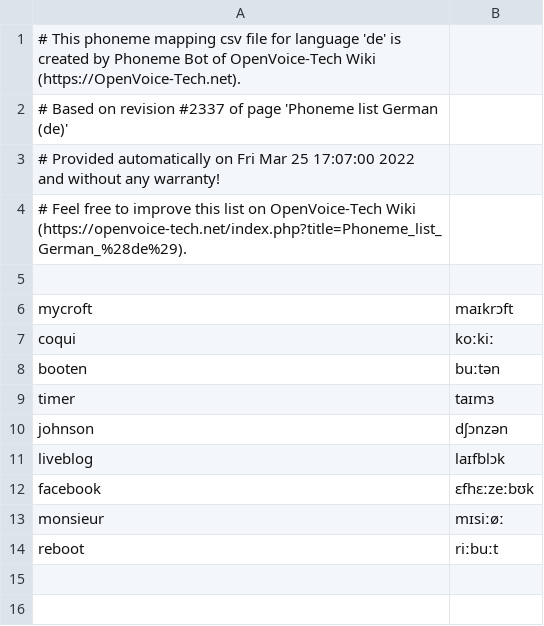
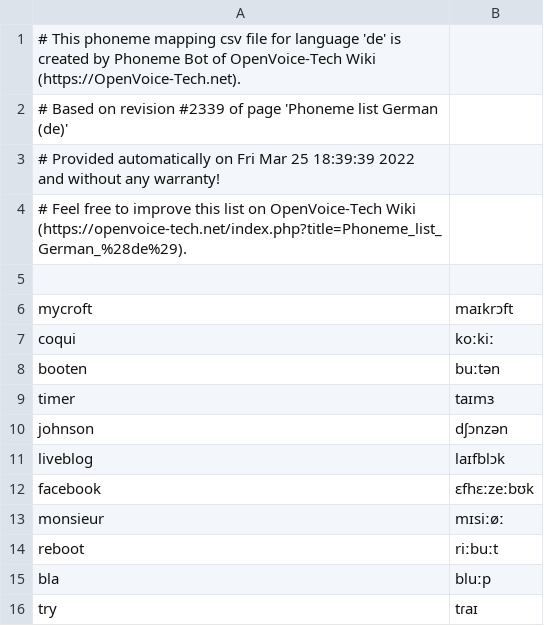
Before and after one commit to thorstenMueller/OVTWiki-Bot, a CSV file: phoneme-list/de.csv, drawn as a sheet.

Commit message:
Update with OpenVoice-Tech.net Wiki page revision #2339

```diff
--- a/phoneme-list/de.csv
+++ b/phoneme-list/de.csv
@@ -1,4 +1,4 @@
 # This phoneme mapping csv file for language 'de' is created by Phoneme Bot of OpenVoice-Tech Wiki (https://OpenVoice-Tech.net).
-# Based on revision #2337 of page 'Phoneme list German (de)'
-# Provided automatically on Fri Mar 25 17:07:00 2022 and without any warranty!
+# Based on revision #2339 of page 'Phoneme list German (de)'
+# Provided automatically on Fri Mar 25 18:39:39 2022 and without any warranty!
 # Feel free to improve this list on OpenVoice-Tech Wiki (https://openvoice-tech.net/index.php?title=Phoneme_list_German_%28de%29).
@@ -14 +14,3 @@ monsieur	mɪsiːøː
 reboot	riːbuːt
+bla	bluːp
+try	tɾaɪ
```
